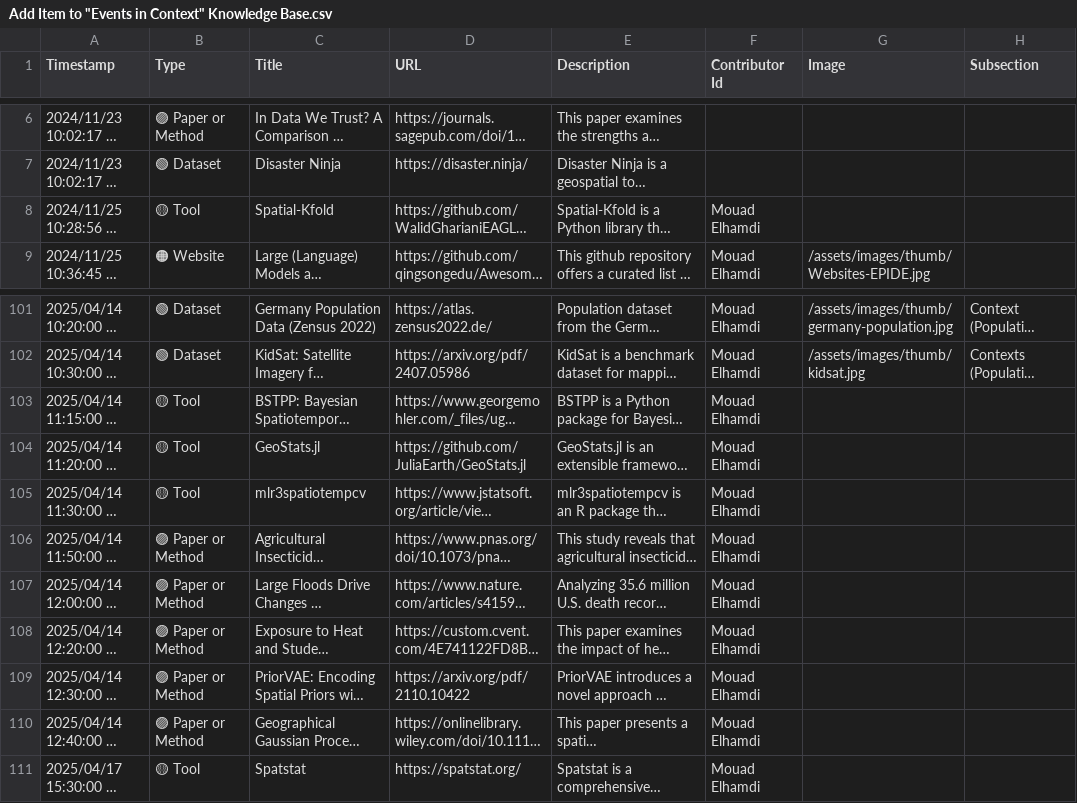
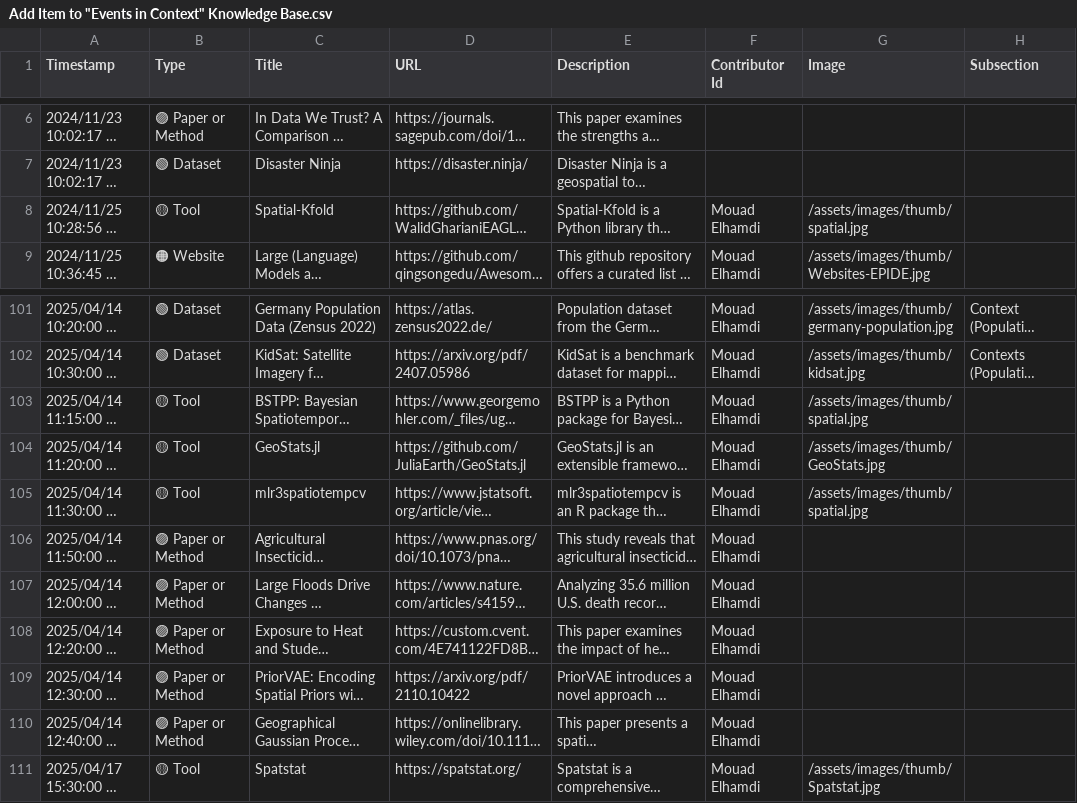
Before and after one commit to events2025/events2025.github.io, a CSV file: data/Add Item to "Events in Context" Knowledge Base.csv, drawn as a sheet; only a part is shown, gaps mark what is left out; long unchanged cells end in …; the diff names each change by its address in the sheet, - before the commit and + after, or states it on an @@ line.

Commit message:
Update Add Item to "Events in Context" Knowledge Base.csv

```diff
--- a/data/Add Item to "Events in Context" Knowledge Base.csv
+++ b/data/Add Item to "Events in Context" Knowledge Base.csv
-G8 (Image): (empty)
+G8 (Image): /assets/images/thumb/spatial.jpg
-G103 (Image): (empty)
+G103 (Image): /assets/images/thumb/spatial.jpg
-G104 (Image): (empty)
+G104 (Image): /assets/images/thumb/GeoStats.jpg
-G105 (Image): (empty)
+G105 (Image): /assets/images/thumb/spatial.jpg
-G111 (Image): (empty)
+G111 (Image): /assets/images/thumb/Spatstat.jpg
```
